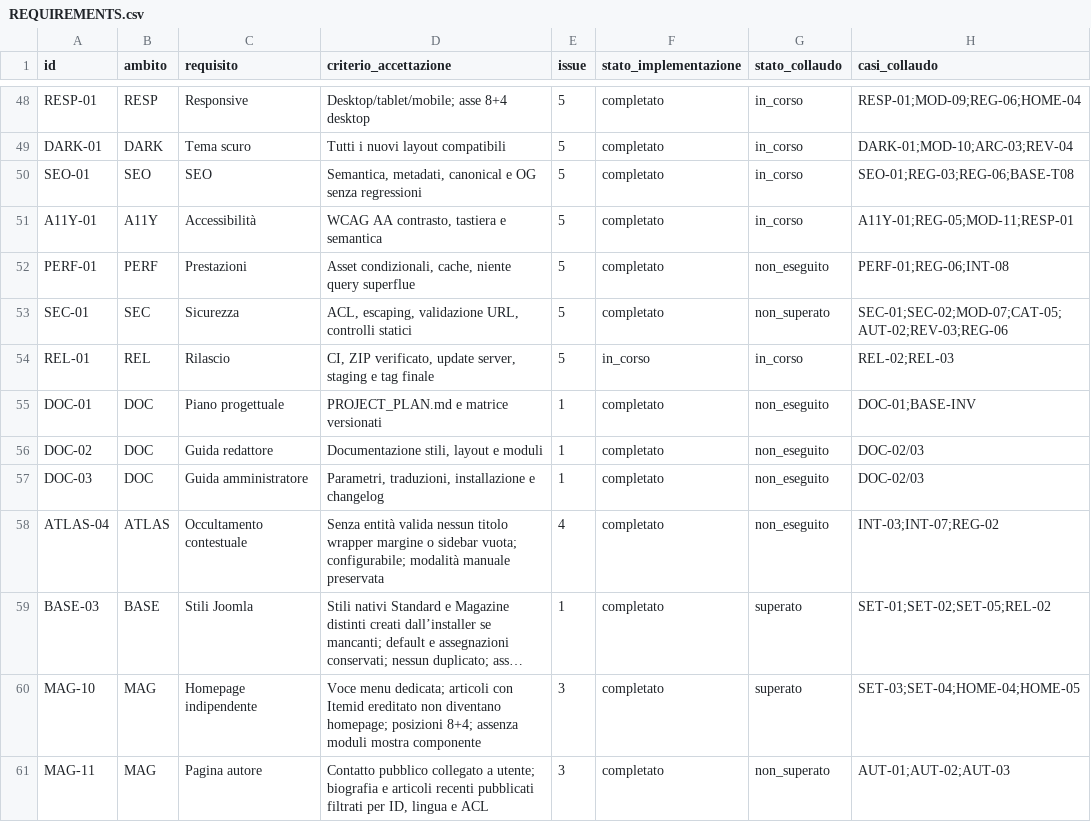
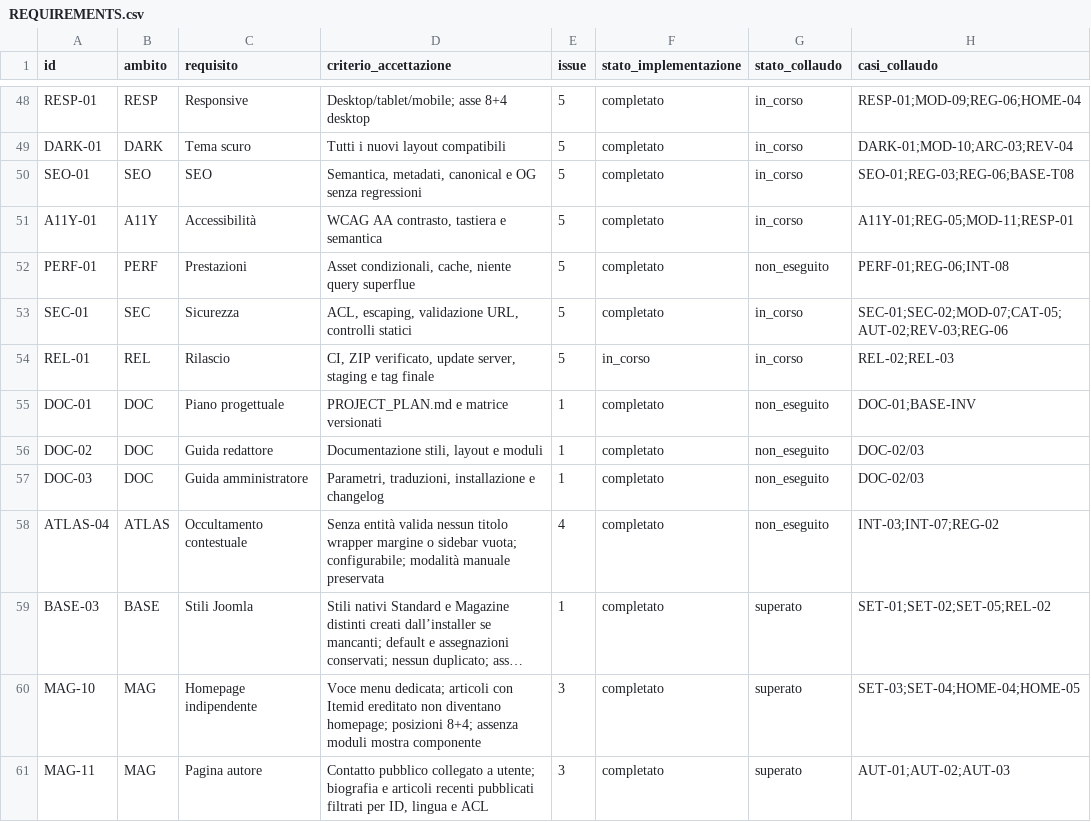
Before and after one commit to jeckodevelopment/tpl_operaplus, a CSV file: docs/magazine/REQUIREMENTS.csv, drawn as a sheet; only a part is shown, gaps mark what is left out; long unchanged cells end in ….

```diff
--- a/docs/magazine/REQUIREMENTS.csv
+++ b/docs/magazine/REQUIREMENTS.csv
@@ -52,3 +52,3 @@ id,ambito,requisito,criterio_accettazione,issue,stato_implementazione,stato_coll
 "PERF-01","PERF","Prestazioni","Asset condizionali, cache, niente query superflue","5","completato","non_eseguito","PERF-01;REG-06;INT-08"
-"SEC-01","SEC","Sicurezza","ACL, escaping, validazione URL, controlli statici","5","completato","non_superato","SEC-01;SEC-02;MOD-07;CAT-05;AUT-02;REV-03;REG-06"
+"SEC-01","SEC","Sicurezza","ACL, escaping, validazione URL, controlli statici","5","completato","in_corso","SEC-01;SEC-02;MOD-07;CAT-05;AUT-02;REV-03;REG-06"
 "REL-01","REL","Rilascio","CI, ZIP verificato, update server, staging e tag finale","5","in_corso","in_corso","REL-02;REL-03"
@@ -60,2 +60,2 @@ id,ambito,requisito,criterio_accettazione,issue,stato_implementazione,stato_coll
 "MAG-10","MAG","Homepage indipendente","Voce menu dedicata; articoli con Itemid ereditato non diventano homepage; posizioni 8+4; assenza moduli mostra componente","3","completato","superato","SET-03;SET-04;HOME-04;HOME-05"
-"MAG-11","MAG","Pagina autore","Contatto pubblico collegato a utente; biografia e articoli recenti pubblicati filtrati per ID, lingua e ACL","3","completato","non_superato","AUT-01;AUT-02;AUT-03"
+"MAG-11","MAG","Pagina autore","Contatto pubblico collegato a utente; biografia e articoli recenti pubblicati filtrati per ID, lingua e ACL","3","completato","superato","AUT-01;AUT-02;AUT-03"
```
Also changed, not shown: docs/magazine/ESITI_COLLAUDO.csv, 1 other file.
